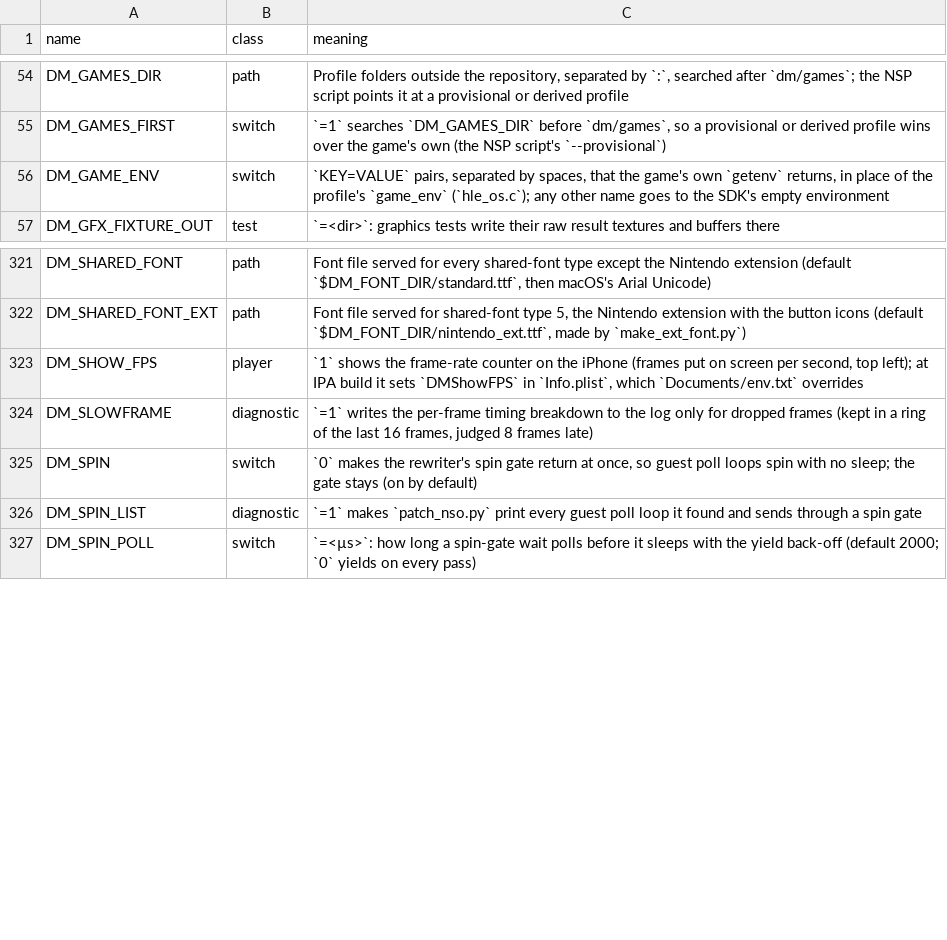
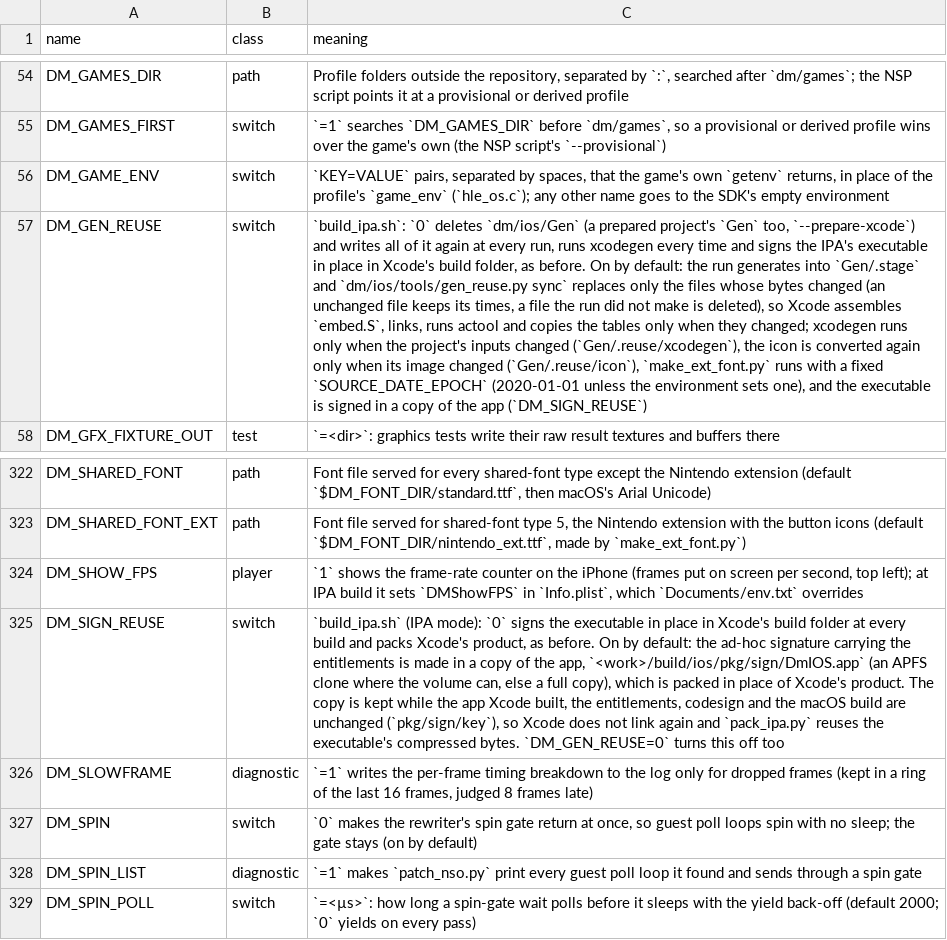
Before and after one commit to kencalx/NX18, a TSV file: docs/env_switches.tsv, drawn as a sheet; only a part is shown, gaps mark what is left out; the diff names each change by its address in the sheet, - before the commit and + after, or states it on an @@ line.

```diff
--- a/docs/env_switches.tsv
+++ b/docs/env_switches.tsv
+row 57: DM_GEN_REUSE | switch | `build_ipa.sh`: `0` deletes `dm/ios/Gen` (a prepared project's `Gen` too, `--prepare-xcode`) and writes all of it again at every run, runs xcodegen every time and signs the IPA's executable in place in Xcode's build folder, as before. On by default: the run generates into `Gen/.stage` and `dm/ios/tools/gen_reuse.py sync` replaces only the files whose bytes changed (an unchanged file keeps its times, a file the run did not make is deleted), so Xcode assembles `embed.S`, links, runs actool and copies the tables only when they changed; xcodegen runs only when the project's inputs changed (`Gen/.reuse/xcodegen`), the icon is converted again only when its image changed (`Gen/.reuse/icon`), `make_ext_font.py` runs with a fixed `SOURCE_DATE_EPOCH` (2020-01-01 unless the environment sets one), and the executable is signed in a copy of the app (`DM_SIGN_REUSE`)
+row 325: DM_SIGN_REUSE | switch | `build_ipa.sh` (IPA mode): `0` signs the executable in place in Xcode's build folder at every build and packs Xcode's product, as before. On by default: the ad-hoc signature carrying the entitlements is made in a copy of the app, `<work>/build/ios/pkg/sign/DmIOS.app` (an APFS clone where the volume can, else a full copy), which is packed in place of Xcode's product. The copy is kept while the app Xcode built, the entitlements, codesign and the macOS build are unchanged (`pkg/sign/key`), so Xcode does not link again and `pack_ipa.py` reuses the executable's compressed bytes. `DM_GEN_REUSE=0` turns this off too
```
Also changed, not shown: 7 other files.
